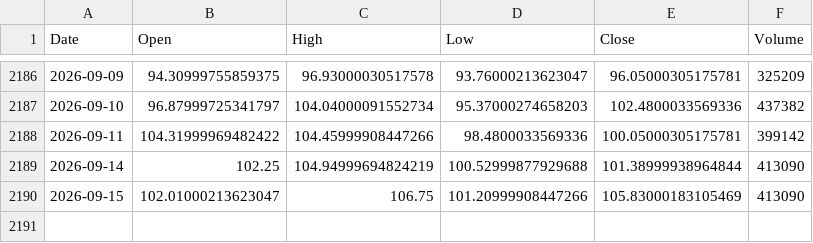
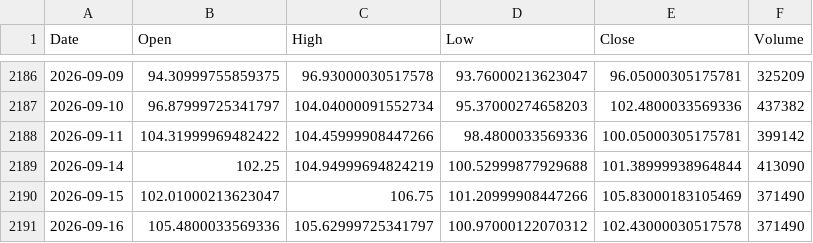
Before and after one commit to twangnhat-05/NGHIENCUUKHOAHOC, a CSV file: data/raw/Oil_WTI_ohlcv.csv, drawn as a sheet; only a part is shown, gaps mark what is left out.

Commit message:
chore(data): daily refresh 2026-09-17T07:27Z

```diff
--- a/data/raw/Oil_WTI_ohlcv.csv
+++ b/data/raw/Oil_WTI_ohlcv.csv
@@ -2189,2 +2189,3 @@
 2026-09-14,102.25,104.94999694824219,100.52999877929688,101.38999938964844,413090
-2026-09-15,102.01000213623047,106.75,101.20999908447266,105.83000183105469,413090
+2026-09-15,102.01000213623047,106.75,101.20999908447266,105.83000183105469,371490
+2026-09-16,105.4800033569336,105.62999725341797,100.97000122070312,102.43000030517578,371490
```
Also changed, not shown: data/raw/GLD_ohlcv.csv, data/raw/Gold_Futures_ohlcv.csv, 4 other files.
